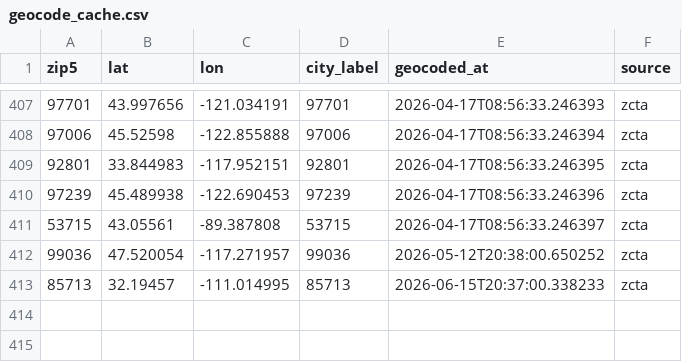
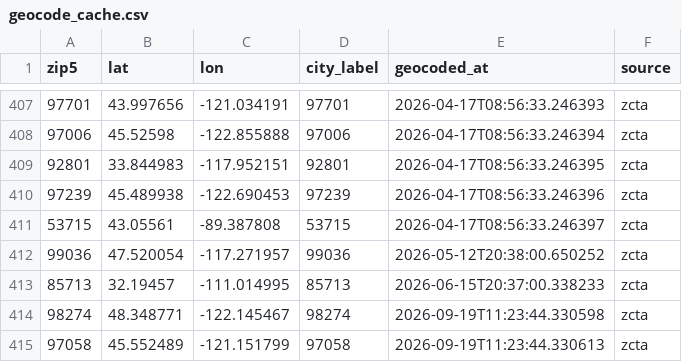
Before and after one commit to mconnor27/RadiantCare_Clinical, a CSV file: data/geocode_cache.csv, drawn as a sheet; only a part is shown, gaps mark what is left out; the diff names each change by its address in the sheet, - before the commit and + after, or states it on an @@ line.

```diff
--- a/data/geocode_cache.csv
+++ b/data/geocode_cache.csv
+row 414: 98274 | 48.348771 | -122.145467 | 98274 | 2026-09-19T11:23:44.330598 | zcta
+row 415: 97058 | 45.552489 | -121.151799 | 97058 | 2026-09-19T11:23:44.330613 | zcta
```
Also changed, not shown: data/geocode_addr_cache.csv, 14 other files.
